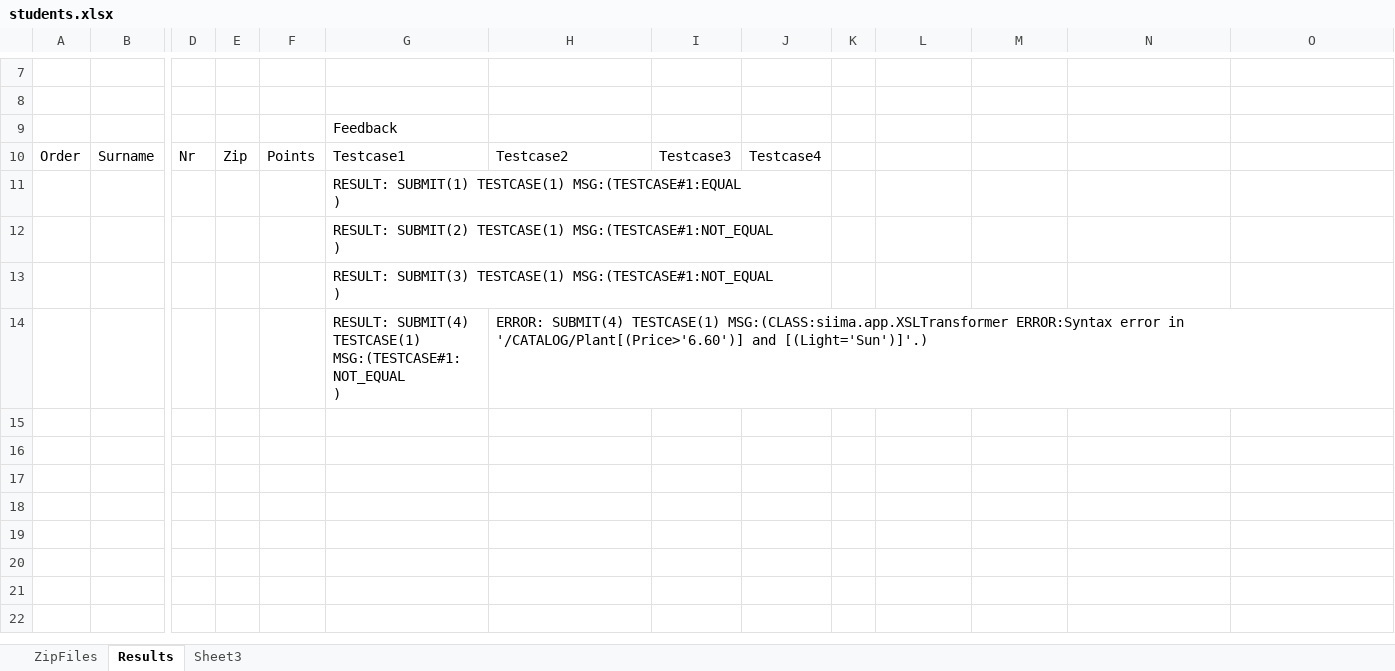
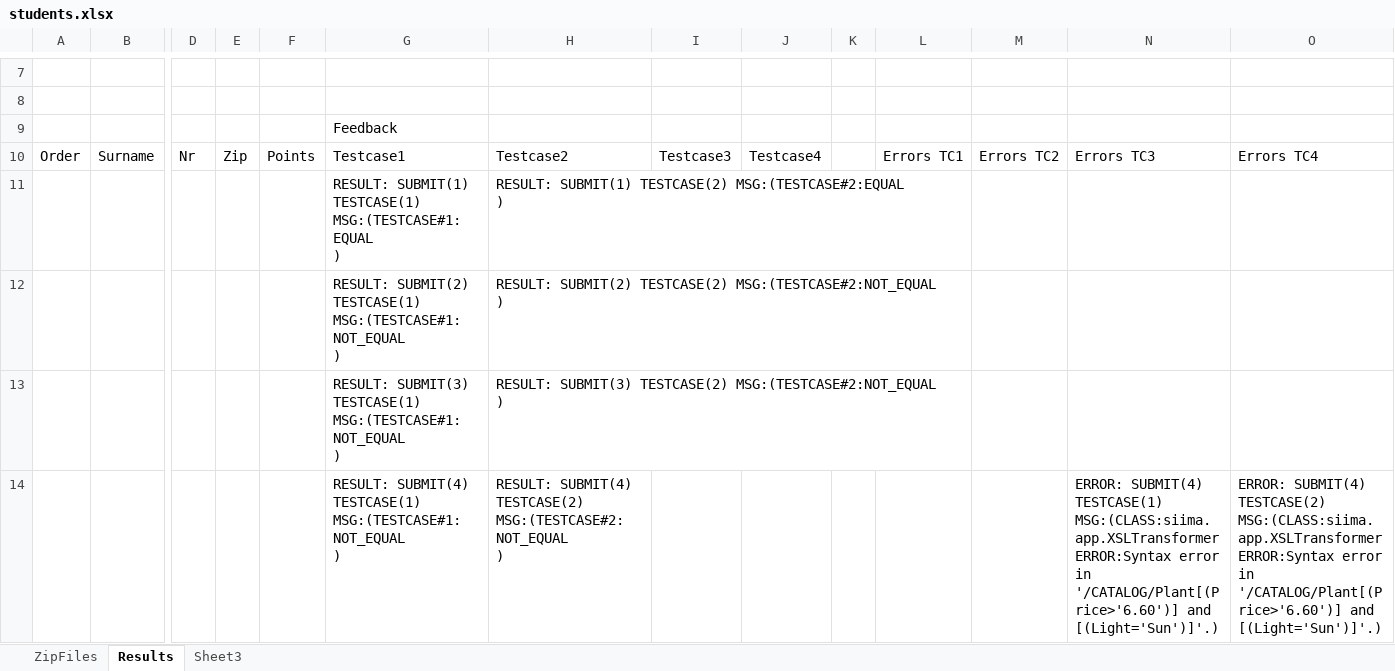
Before and after one commit to paarnio/egit_xml_projects, an Excel workbook: SerialXmlZipProcessor/data/excel/students.xlsx, sheet Results, drawn as a sheet; only a part is shown, gaps mark what is left out; values as stored, in another font and other column widths than the file's, no borders; removed rows and columns are numbered as before the commit, all else as after; rows hold the shown columns only; ↵ is a line break in a cell; the diff names each change by its address in the sheet, - before the commit and + after, or states it on an @@ line.

Commit message:
HP: Testing 2 testcases

```diff
--- a/SerialXmlZipProcessor/data/excel/students.xlsx (sheet Results)
+++ b/SerialXmlZipProcessor/data/excel/students.xlsx (sheet Results)
-L10: (empty)
+L10: Errors TC1
-M10: (empty)
+M10: Errors TC2
-N10: (empty)
+N10: Errors TC3
-O10: (empty)
+O10: Errors TC4
-H11: (empty)
+H11: RESULT: SUBMIT(1) TESTCASE(2) MSG:(TESTCASE#2:EQUAL ↵ )
-H12: (empty)
+H12: RESULT: SUBMIT(2) TESTCASE(2) MSG:(TESTCASE#2:NOT_EQUAL ↵ )
-H13: (empty)
+H13: RESULT: SUBMIT(3) TESTCASE(2) MSG:(TESTCASE#2:NOT_EQUAL ↵ )
-row 14:  |  |  |  |  | RESULT: SUBMIT(4) TESTCASE(1) MSG:(TESTCASE#1:NOT_EQUAL ↵ ) | ERROR: SUBMIT(4) TESTCASE(1) MSG:(CLASS:siima.app.XSLTransformer ERROR:Syntax error in '/CATALOG/Plant[(Price>'6.60')] and [(Light='Sun')]'.)
+row 14:  |  |  |  |  | RESULT: SUBMIT(4) TESTCASE(1) MSG:(TESTCASE#1:NOT_EQUAL ↵ ) | RESULT: SUBMIT(4) TESTCASE(2) MSG:(TESTCASE#2:NOT_EQUAL ↵ ) |  |  |  |  |  | ERROR: SUBMIT(4) TESTCASE(1) MSG:(CLASS:siima.app.XSLTransformer ERROR:Syntax error in '/CATALOG/Plant[(Price>'6.60')] and [(Light='Sun')]'.) | ERROR: SUBMIT(4) TESTCASE(2) MSG:(CLASS:siima.app.XSLTransformer ERROR:Syntax error in '/CATALOG/Plant[(Price>'6.60')] and [(Light='Sun')]'.)
```
Also changed, not shown: 2 other files.
